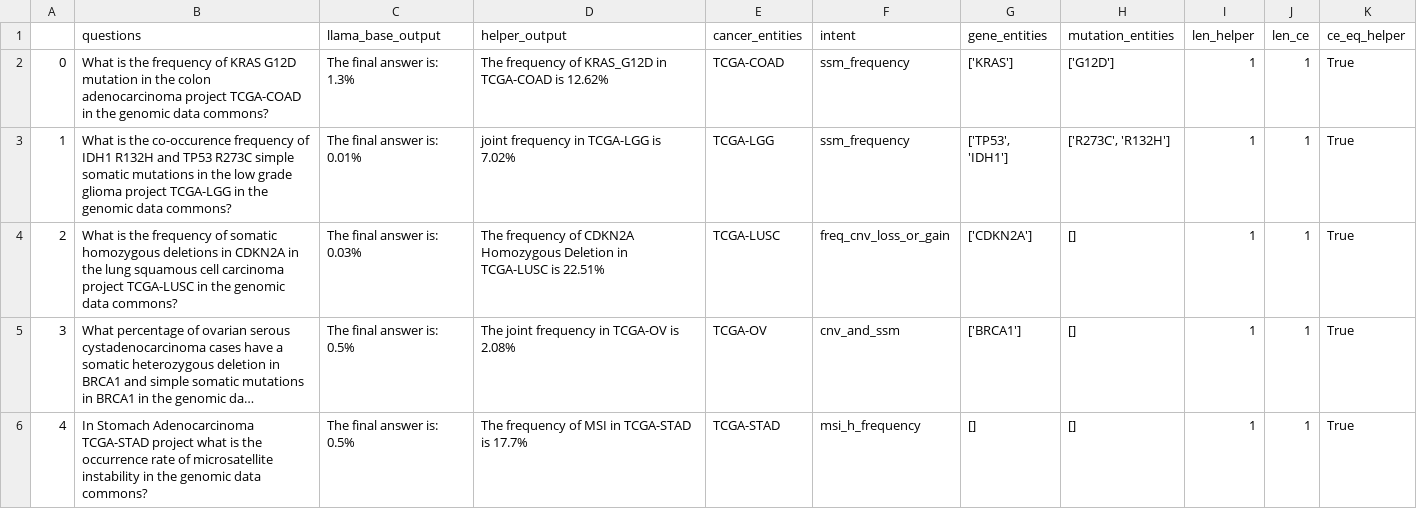
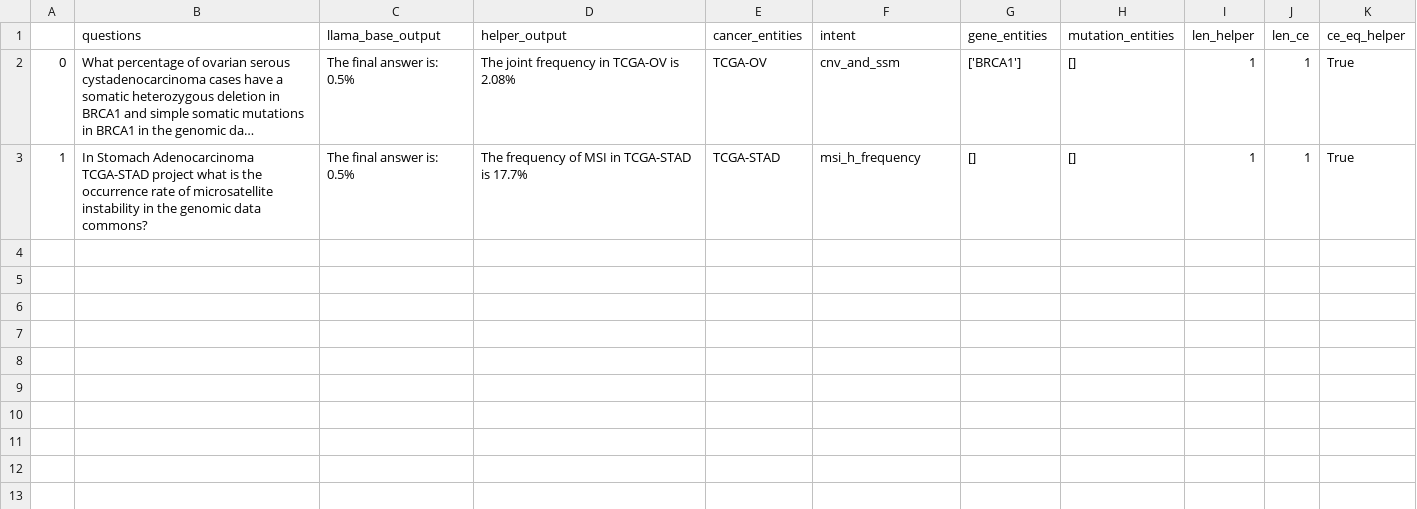
Before and after one commit to uc-cdis/gdc-qag, a CSV file: csvs/baby_tests.intermediate.csv, drawn as a sheet; long unchanged cells end in …; removed rows and columns are numbered as before the commit, all else as after; the diff names each change by its address in the sheet, - before the commit and + after, or states it on an @@ line.

```diff
--- a/csvs/baby_tests.intermediate.csv
+++ b/csvs/baby_tests.intermediate.csv
-row 2: 0 | What is the frequency of KRAS G12D mutation in the colon adenocarcinoma project TCGA-COAD in the genomic data commons? | The final answer is: 1.3% | The frequency of KRAS_G12D in TCGA-COAD is 12.62% | TCGA-COAD | ssm_frequency | ['KRAS'] | ['G12D'] | 1 | 1 | True
-row 3: 1 | What is the co-occurence frequency of IDH1 R132H and TP53 R273C simple somatic mutations in the low grade glioma project TCGA-LGG in the genomic data commons? | The final answer is: 0.01% | joint frequency in TCGA-LGG is 7.02% | TCGA-LGG | ssm_frequency | ['TP53', 'IDH1'] | ['R273C', 'R132H'] | 1 | 1 | True
-row 4: 2 | What is the frequency of somatic homozygous deletions in CDKN2A in the lung squamous cell carcinoma project TCGA-LUSC in the genomic data commons? | The final answer is: 0.03% | The frequency of CDKN2A Homozygous Deletion in TCGA-LUSC is 22.51% | TCGA-LUSC | freq_cnv_loss_or_gain | ['CDKN2A'] | [] | 1 | 1 | True
-A2: 3
+A2: 0
-A3: 4
+A3: 1
```
Also changed, not shown: csvs/baby_tests.results.csv, 2 other files.
